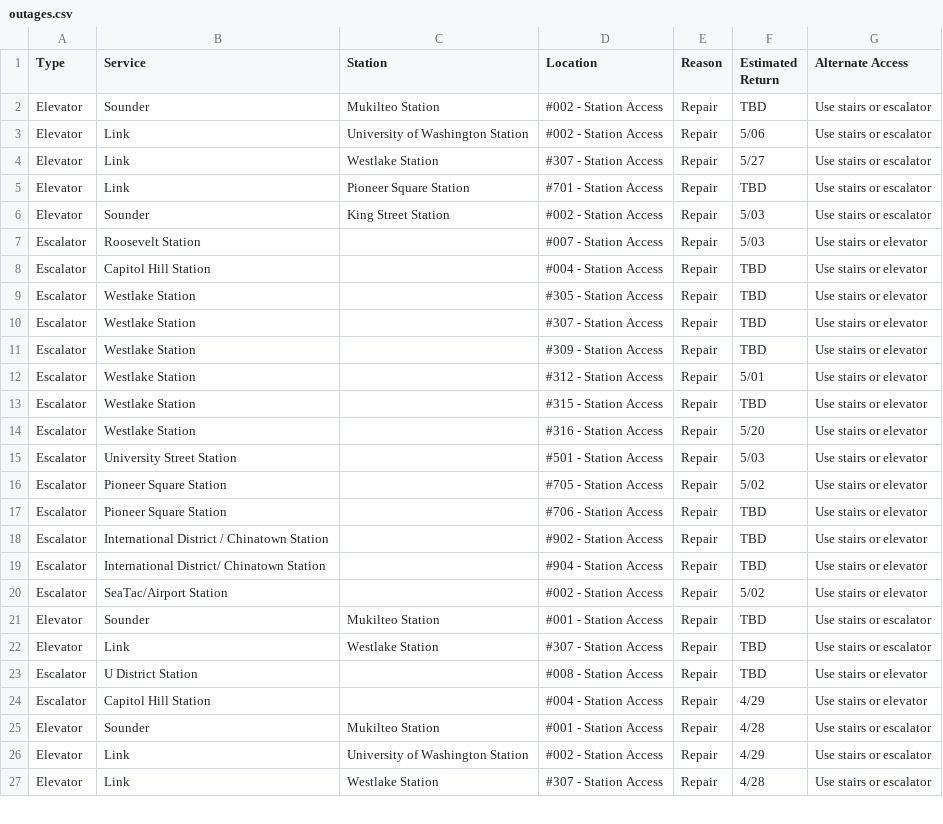
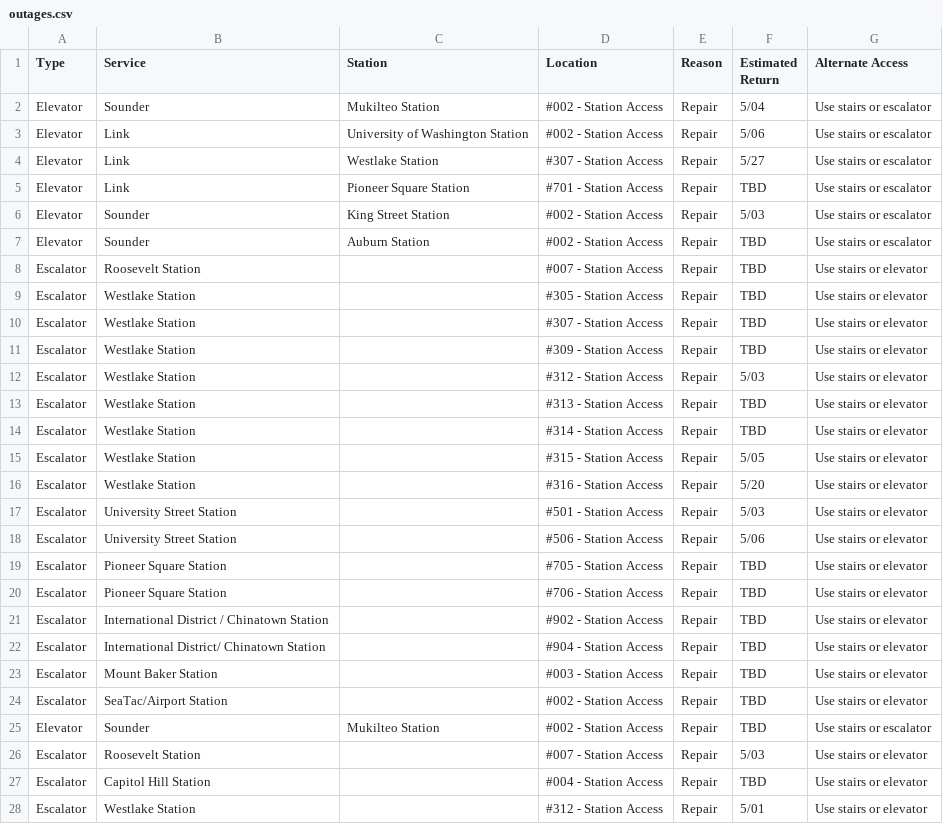
Before and after one commit to sllvn/seattle-escalators, a CSV file: data/outages.csv, drawn as a sheet; only a part is shown; the shorter side is filled out with more unchanged rows; the diff covers the shown part only.

```diff
--- a/data/outages.csv
+++ b/data/outages.csv
@@ -1,3 +1,3 @@
 "Type","Service","Station","Location","Reason","Estimated Return","Alternate Access"
-"Elevator","Sounder","Mukilteo Station","#002 - Station Access","Repair","TBD","Use stairs or escalator"
+"Elevator","Sounder","Mukilteo Station","#002 - Station Access","Repair","5/04","Use stairs or escalator"
 "Elevator","Link","University of Washington Station","#002 - Station Access","Repair","5/06","Use stairs or escalator"
@@ -6,4 +6,4 @@
 "Elevator","Sounder","King Street Station","#002 - Station Access","Repair","5/03","Use stairs or escalator"
-"Escalator","Roosevelt Station","","#007 - Station Access","Repair","5/03","Use stairs or elevator"
-"Escalator","Capitol Hill Station","","#004 - Station Access","Repair","TBD","Use stairs or elevator"
+"Elevator","Sounder","Auburn Station","#002 - Station Access","Repair","TBD","Use stairs or escalator"
+"Escalator","Roosevelt Station","","#007 - Station Access","Repair","TBD","Use stairs or elevator"
 "Escalator","Westlake Station","","#305 - Station Access","Repair","TBD","Use stairs or elevator"
@@ -11,7 +11,10 @@
 "Escalator","Westlake Station","","#309 - Station Access","Repair","TBD","Use stairs or elevator"
-"Escalator","Westlake Station","","#312 - Station Access","Repair","5/01","Use stairs or elevator"
-"Escalator","Westlake Station","","#315 - Station Access","Repair","TBD","Use stairs or elevator"
+"Escalator","Westlake Station","","#312 - Station Access","Repair","5/03","Use stairs or elevator"
+"Escalator","Westlake Station","","#313 - Station Access","Repair","TBD","Use stairs or elevator"
+"Escalator","Westlake Station","","#314 - Station Access","Repair","TBD","Use stairs or elevator"
+"Escalator","Westlake Station","","#315 - Station Access","Repair","5/05","Use stairs or elevator"
 "Escalator","Westlake Station","","#316 - Station Access","Repair","5/20","Use stairs or elevator"
 "Escalator","University Street Station","","#501 - Station Access","Repair","5/03","Use stairs or elevator"
-"Escalator","Pioneer Square Station","","#705 - Station Access","Repair","5/02","Use stairs or elevator"
+"Escalator","University Street Station","","#506 - Station Access","Repair","5/06","Use stairs or elevator"
+"Escalator","Pioneer Square Station","","#705 - Station Access","Repair","TBD","Use stairs or elevator"
 "Escalator","Pioneer Square Station","","#706 - Station Access","Repair","TBD","Use stairs or elevator"
@@ -19 +22,7 @@
 "Escalator","International District/ Chinatown Station","","#904 - Station Access","Repair","TBD","Use stairs or elevator"
+"Escalator","Mount Baker Station","","#003 - Station Access","Repair","TBD","Use stairs or elevator"
+"Escalator","SeaTac/Airport Station","","#002 - Station Access","Repair","TBD","Use stairs or elevator"
+"Elevator","Sounder","Mukilteo Station","#002 - Station Access","Repair","TBD","Use stairs or escalator"
+"Escalator","Roosevelt Station","","#007 - Station Access","Repair","5/03","Use stairs or elevator"
+"Escalator","Capitol Hill Station","","#004 - Station Access","Repair","TBD","Use stairs or elevator"
+"Escalator","Westlake Station","","#312 - Station Access","Repair","5/01","Use stairs or elevator"
```
Also changed, not shown: 2 added rows elsewhere in this file.
